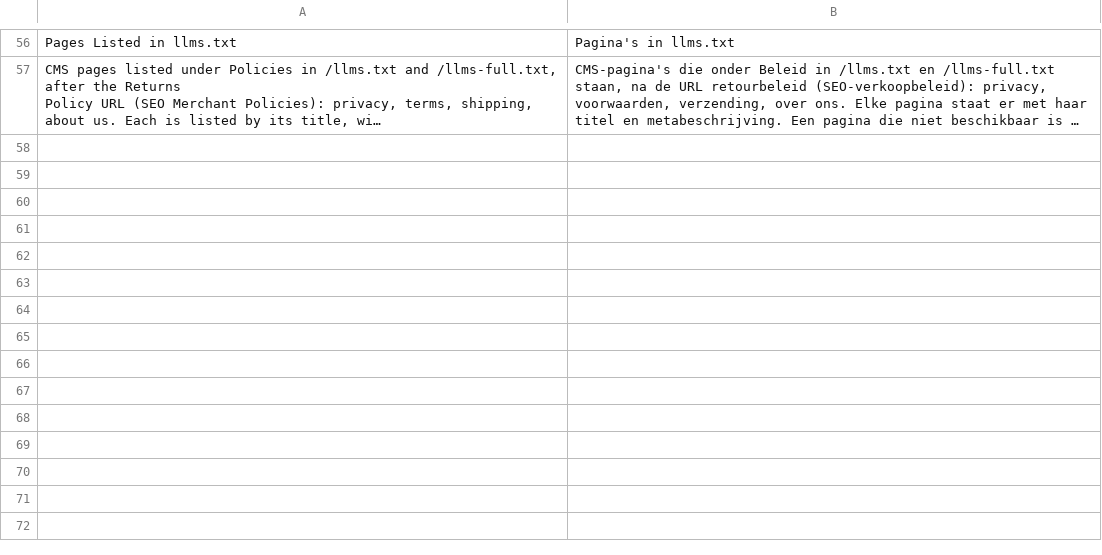
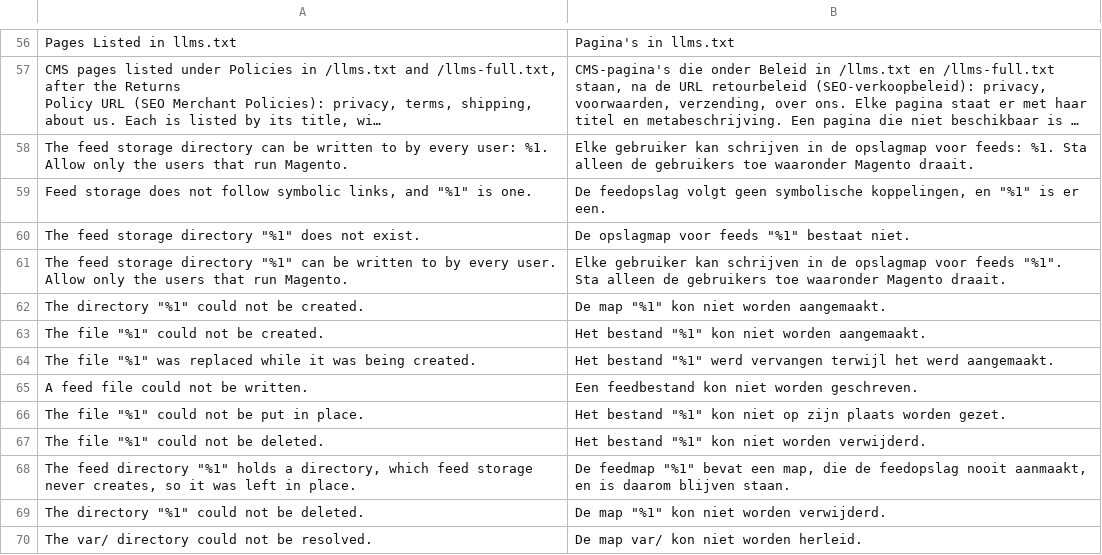
Before and after one commit to mage-os-lab/module-aeo, a CSV file: i18n/nl_NL.csv, drawn as a sheet; only a part is shown, gaps mark what is left out; long unchanged cells end in …; the diff names each change by its address in the sheet, - before the commit and + after, or states it on an @@ line.

```diff
--- a/i18n/nl_NL.csv
+++ b/i18n/nl_NL.csv
+row 58: The feed storage directory can be written to by every user: %1. Allow only the users that run Magento. | Elke gebruiker kan schrijven in de opslagmap voor feeds: %1. Sta alleen de gebruikers toe waaronder Magento draait.
+row 59: Feed storage does not follow symbolic links, and "%1" is one. | De feedopslag volgt geen symbolische koppelingen, en "%1" is er een.
+row 60: The feed storage directory "%1" does not exist. | De opslagmap voor feeds "%1" bestaat niet.
+row 61: The feed storage directory "%1" can be written to by every user. Allow only the users that run Magento. | Elke gebruiker kan schrijven in de opslagmap voor feeds "%1". Sta alleen de gebruikers toe waaronder Magento draait.
+row 62: The directory "%1" could not be created. | De map "%1" kon niet worden aangemaakt.
+row 63: The file "%1" could not be created. | Het bestand "%1" kon niet worden aangemaakt.
+row 64: The file "%1" was replaced while it was being created. | Het bestand "%1" werd vervangen terwijl het werd aangemaakt.
+row 65: A feed file could not be written. | Een feedbestand kon niet worden geschreven.
+row 66: The file "%1" could not be put in place. | Het bestand "%1" kon niet op zijn plaats worden gezet.
+row 67: The file "%1" could not be deleted. | Het bestand "%1" kon niet worden verwijderd.
+row 68: The feed directory "%1" holds a directory, which feed storage never creates, so it was left in place. | De feedmap "%1" bevat een map, die de feedopslag nooit aanmaakt, en is daarom blijven staan.
+row 69: The directory "%1" could not be deleted. | De map "%1" kon niet worden verwijderd.
+row 70: The var/ directory could not be resolved. | De map var/ kon niet worden herleid.
```
Also changed, not shown: i18n/en_US.csv, 36 other files.
